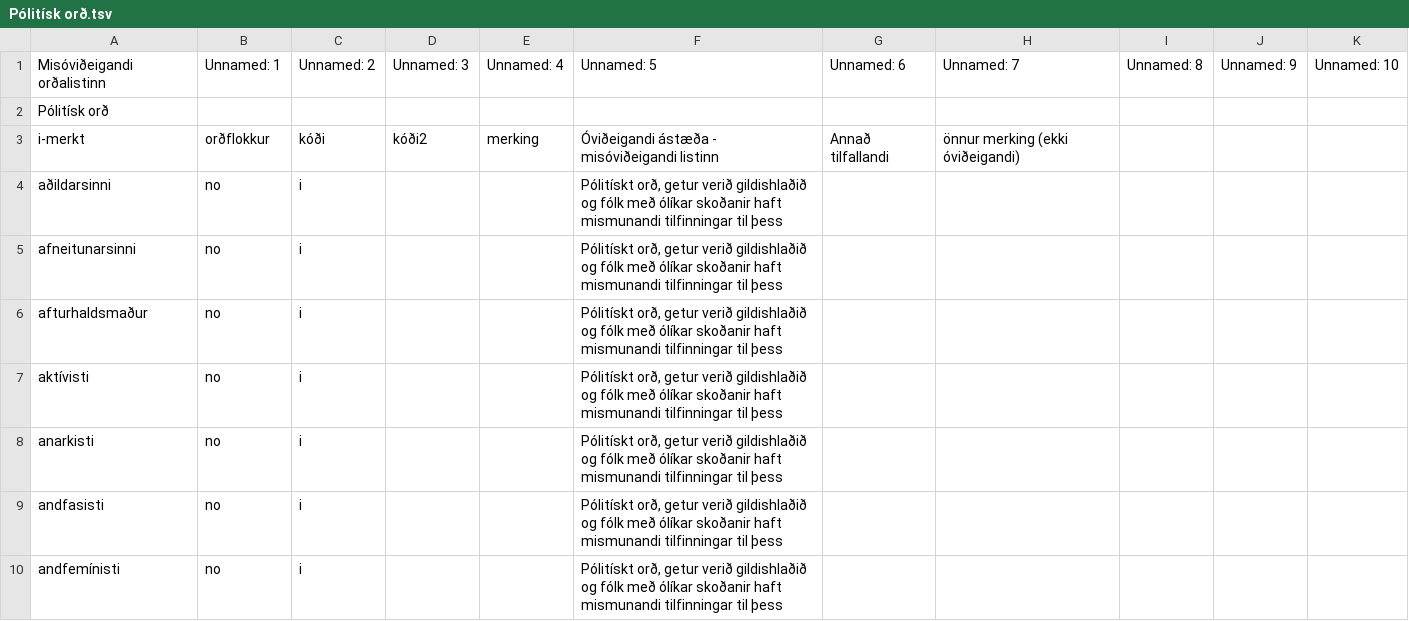
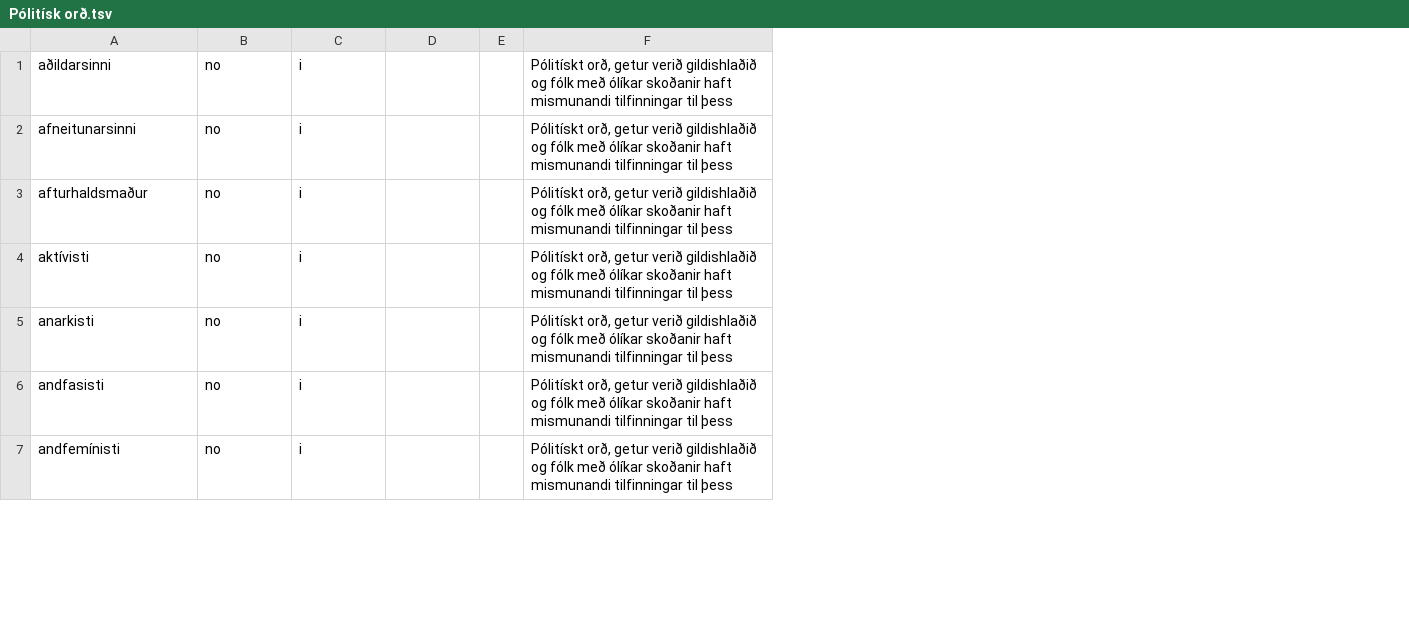
Before and after one commit to antonkarl/iceTaboo, a TSV file: Ovideigandi_ord_flokkar_excel/Pólitísk orð.tsv, drawn as a sheet; only a part is shown; removed rows and columns are numbered as before the commit, all else as after; the diff names each change by its address in the sheet, - before the commit and + after, or states it on an @@ line.

```diff
--- a/Ovideigandi_ord_flokkar_excel/Pólitísk orð.tsv
+++ b/Ovideigandi_ord_flokkar_excel/Pólitísk orð.tsv
-column E, empty
+column E, empty
-column G, empty
-column H, empty
-column I, empty
-column J, empty
-column K, empty
-row 1: Misóviðeigandi orðalistinn | Unnamed: 1 | Unnamed: 2 | Unnamed: 3 | Unnamed: 4 | Unnamed: 5 | Unnamed: 6 | Unnamed: 7 | Unnamed: 8 | Unnamed: 9 | Unnamed: 10
-row 2: Pólitísk orð
-row 3: i-merkt | orðflokkur | kóði | kóði2 | merking | Óviðeigandi ástæða - misóviðeigandi listinn | Annað tilfallandi | önnur merking (ekki óviðeigandi)
```
Also changed, not shown: Ovideigandi_ord_flokkar_excel/Blótsyrði.tsv, Ovideigandi_ord_flokkar_excel/Ekki óviðeigandi.tsv, 23 other files.
